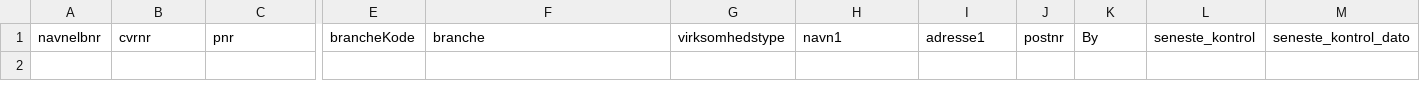
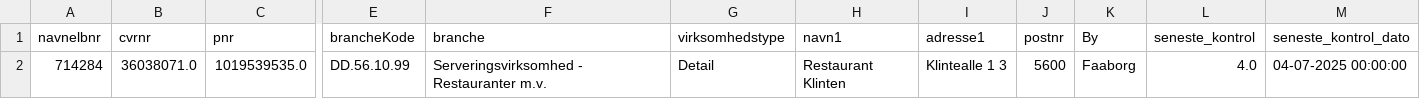
Before and after one commit to MartinDreyer/smiley-scraper, a CSV file: csv/removed.csv, drawn as a sheet; only a part is shown, gaps mark what is left out; rows hold the shown columns only; the diff names each change by its address in the sheet, - before the commit and + after, or states it on an @@ line.

```diff
--- a/csv/removed.csv
+++ b/csv/removed.csv
+row 2: 714284 | 36038071.0 | 1019539535.0 | DD.56.10.99 | Serveringsvirksomhed - Restauranter m.v. | Detail | Restaurant Klinten | Klintealle 1 3 | 5600 | Faaborg | 4.0 | 04-07-2025 00:00:00
```
Also changed, not shown: csv/smiley.csv.
